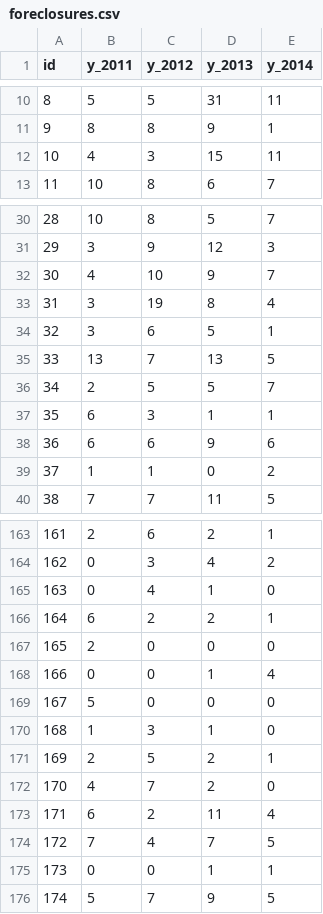
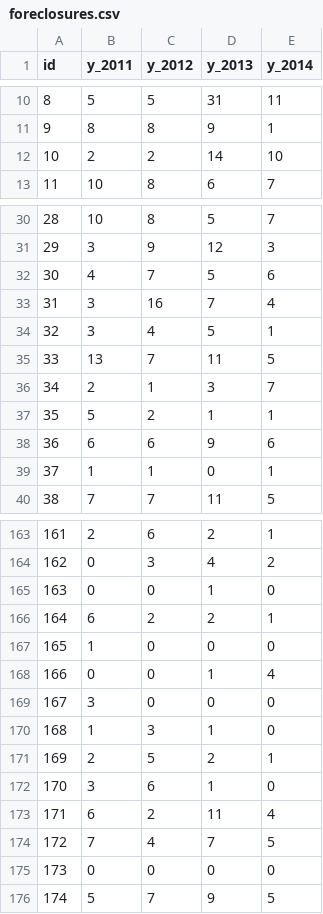
Before and after one commit to lfucg/housing-dashboard, a CSV file: assets/data/metric/foreclosures.csv, drawn as a sheet; only a part is shown, gaps mark what is left out; the diff covers the shown part only.

```diff
--- a/assets/data/metric/foreclosures.csv
+++ b/assets/data/metric/foreclosures.csv
@@ -11,3 +11,3 @@ id,y_2011,y_2012,y_2013,y_2014
 9,8,8,9,1
-10,4,3,15,11
+10,2,2,14,10
 11,10,8,6,7
@@ -31,10 +31,10 @@ id,y_2011,y_2012,y_2013,y_2014
 29,3,9,12,3
-30,4,10,9,7
-31,3,19,8,4
-32,3,6,5,1
-33,13,7,13,5
-34,2,5,5,7
-35,6,3,1,1
+30,4,7,5,6
+31,3,16,7,4
+32,3,4,5,1
+33,13,7,11,5
+34,2,1,3,7
+35,5,2,1,1
 36,6,6,9,6
-37,1,1,0,2
+37,1,1,0,1
 38,7,7,11,5
@@ -164,13 +164,13 @@ id,y_2011,y_2012,y_2013,y_2014
 162,0,3,4,2
-163,0,4,1,0
+163,0,0,1,0
 164,6,2,2,1
-165,2,0,0,0
+165,1,0,0,0
 166,0,0,1,4
-167,5,0,0,0
+167,3,0,0,0
 168,1,3,1,0
 169,2,5,2,1
-170,4,7,2,0
+170,3,6,1,0
 171,6,2,11,4
 172,7,4,7,5
-173,0,0,1,1
+173,0,0,0,0
 174,5,7,9,5
```
Also changed, not shown: 61 edited cells elsewhere in this file, assets/data/metric/buildingpermits.csv, assets/data/metric/ce-housing.csv, 1 other file.
